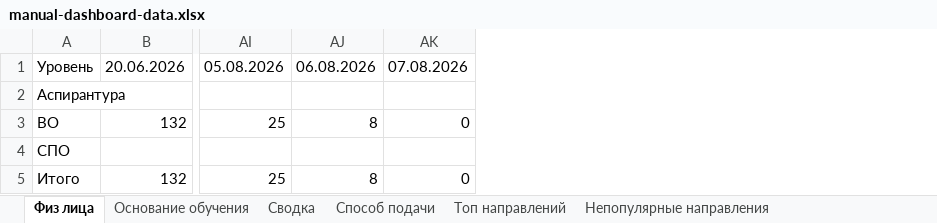
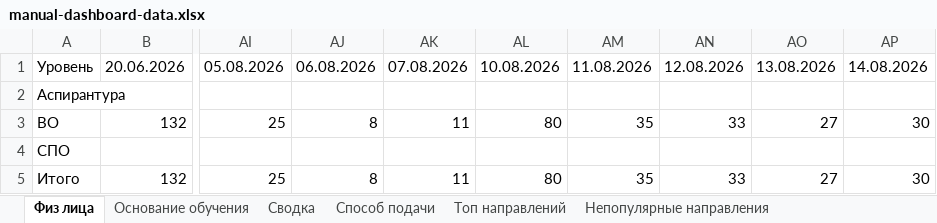
Before and after one commit to RaivF/dashboard-next, an Excel workbook: DATA/manual-dashboard-data.xlsx, sheet Физ лица, drawn as a sheet; only a part is shown, gaps mark what is left out; values as stored, in another font and other column widths than the file's, no borders; the diff names each change by its address in the sheet, - before the commit and + after, or states it on an @@ line.

Commit message:
Update admissions data for August 17

```diff
--- a/DATA/manual-dashboard-data.xlsx (sheet Физ лица)
+++ b/DATA/manual-dashboard-data.xlsx (sheet Физ лица)
+column AL, rows 1-5: 10.08.2026 |  | 80 |  | 80
+column AM, rows 1-5: 11.08.2026 |  | 35 |  | 35
+column AN, rows 1-5: 12.08.2026 |  | 33 |  | 33
+column AO, rows 1-5: 13.08.2026 |  | 27 |  | 27
+column AP, rows 1-5: 14.08.2026 |  | 30 |  | 30
-AK3: 0
+AK3: 11
-AK5: 0
+AK5: 11
```
Also changed, not shown: sheet Сводка, sheet Способ подачи, DATA/manual-dashboard-data-2025.xlsx, 4 other files.
